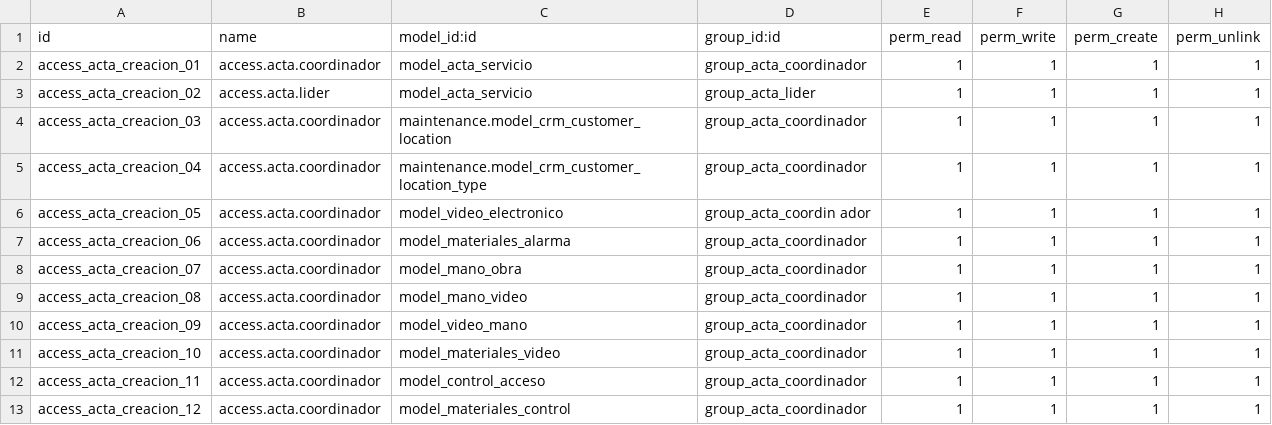
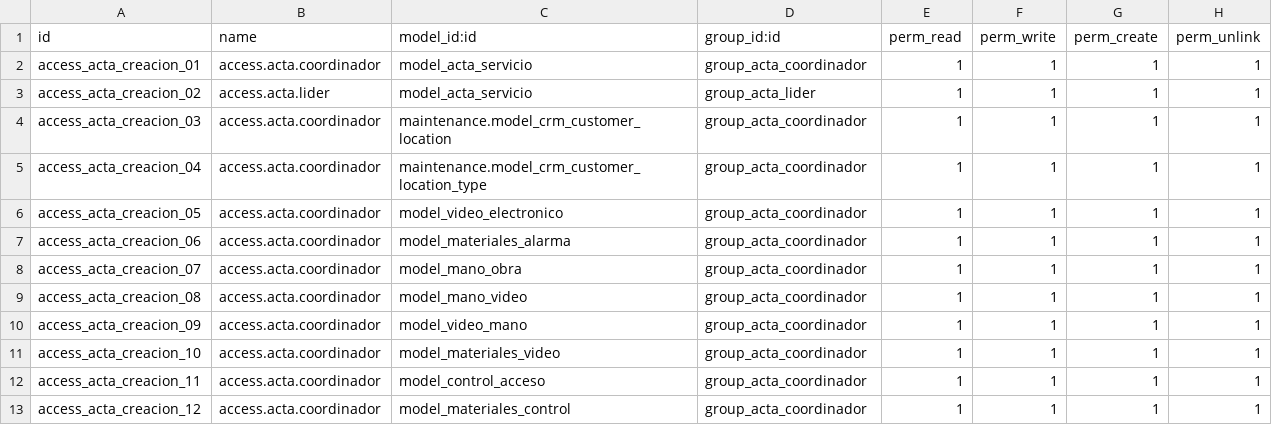
Before and after one commit to csi2allserv/odoo_dev, a CSV file: src/custom/Acta_name/security/ir.model.access.csv, drawn as a sheet; only a part is shown.

Commit message:
corrección error acta

```diff
--- a/src/custom/Acta_name/security/ir.model.access.csv
+++ b/src/custom/Acta_name/security/ir.model.access.csv
@@ -5,3 +5,3 @@ access_acta_creacion_03,access.acta.coordinador,maintenance.model_crm_customer_l
 access_acta_creacion_04,access.acta.coordinador,maintenance.model_crm_customer_location_type,group_acta_coordinador,1,1,1,1
-access_acta_creacion_05,access.acta.coordinador,model_video_electronico,group_acta_coordin	ador,1,1,1,1
+access_acta_creacion_05,access.acta.coordinador,model_video_electronico,group_acta_coordinador,1,1,1,1
 access_acta_creacion_06,access.acta.coordinador,model_materiales_alarma,group_acta_coordinador,1,1,1,1
```
